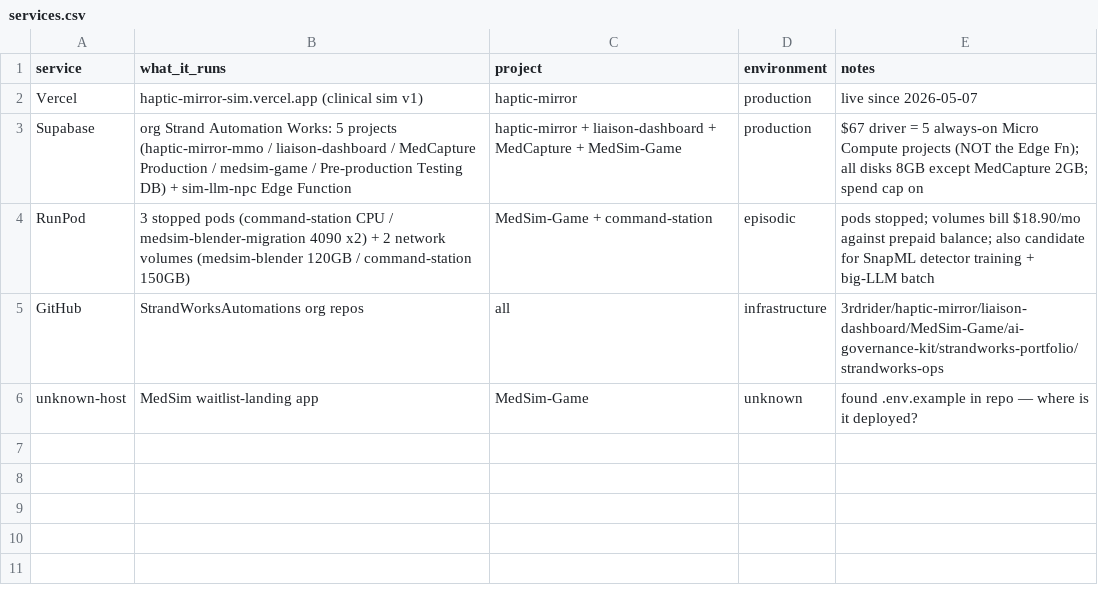
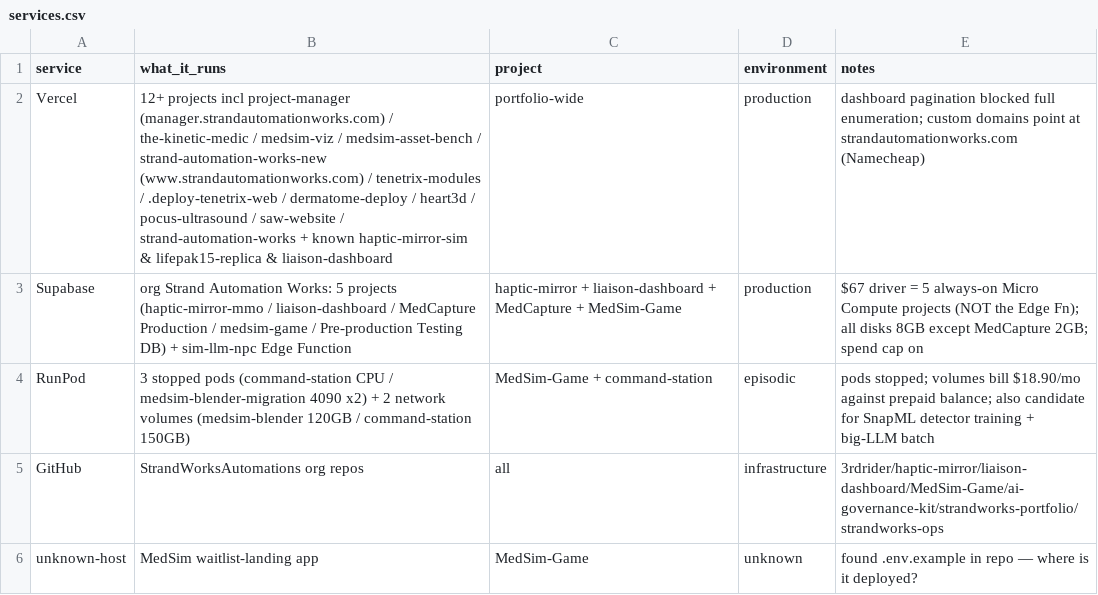
Before and after one commit to StrandWorksAutomations/strandworks-ops, a CSV file: registers/services.csv, drawn as a sheet.

```diff
--- a/registers/services.csv
+++ b/registers/services.csv
@@ -1,3 +1,3 @@
 service,what_it_runs,project,environment,notes
-Vercel,haptic-mirror-sim.vercel.app (clinical sim v1),haptic-mirror,production,live since 2026-05-07
+Vercel,12+ projects incl project-manager (manager.strandautomationworks.com) / the-kinetic-medic / medsim-viz / medsim-asset-bench / strand-automation-works-new (www.strandautomationworks.com) / tenetrix-modules / .deploy-tenetrix-web / dermatome-deploy / heart3d / pocus-ultrasound / saw-website / strand-automation-works + known haptic-mirror-sim & lifepak15-replica & liaison-dashboard,portfolio-wide,production,dashboard pagination blocked full enumeration; custom domains point at strandautomationworks.com (Namecheap)
 Supabase,org Strand Automation Works: 5 projects (haptic-mirror-mmo / liaison-dashboard / MedCapture Production / medsim-game / Pre-production Testing DB) + sim-llm-npc Edge Function,haptic-mirror + liaison-dashboard + MedCapture + MedSim-Game,production,$67 driver = 5 always-on Micro Compute projects (NOT the Edge Fn); all disks 8GB except MedCapture 2GB; spend cap on
```
Also changed, not shown: registers/subscriptions.csv.
